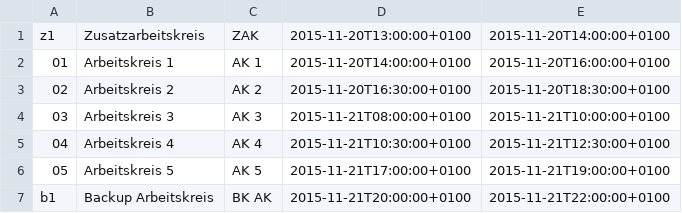
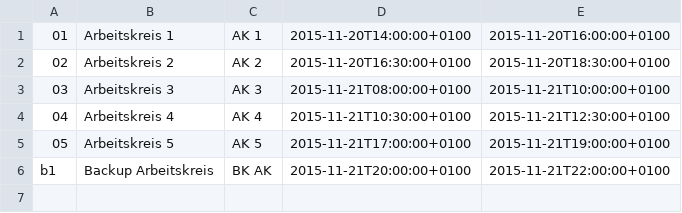
Before and after one commit to ZaPF/ZaPF-App, a CSV file: template/slots_frankfurt.csv, drawn as a sheet; the diff names each change by its address in the sheet, - before the commit and + after, or states it on an @@ line.

```diff
--- a/template/slots_frankfurt.csv
+++ b/template/slots_frankfurt.csv
-row 1: z1 | Zusatzarbeitskreis | ZAK | 2015-11-20T13:00:00+0100 | 2015-11-20T14:00:00+0100
```
Also changed, not shown: template/ak_frankfurt.csv, 1 other file.
